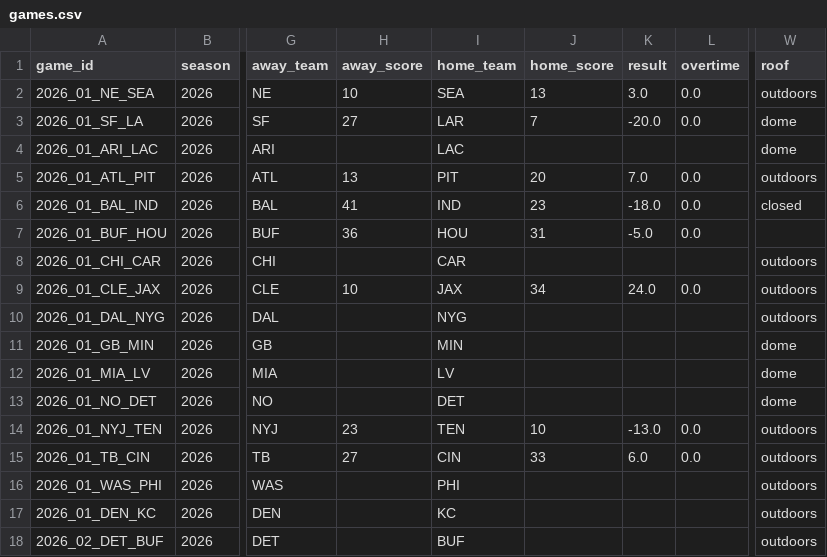
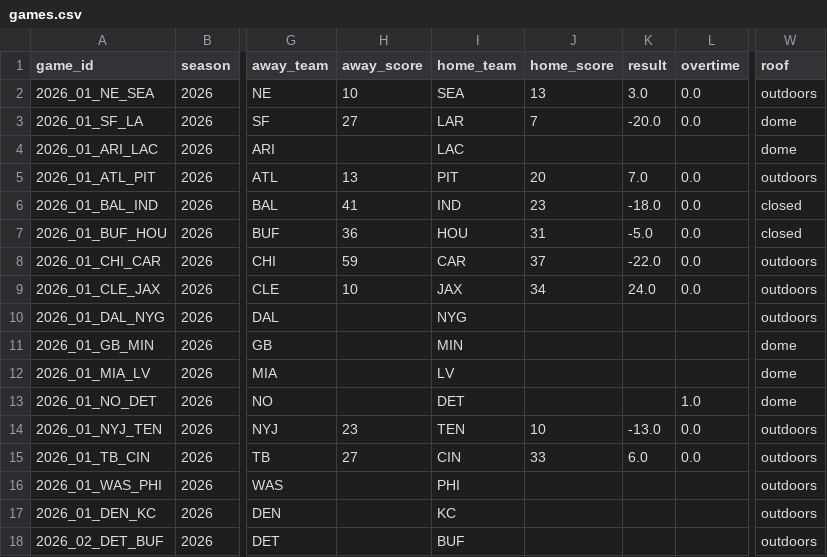
Before and after one commit to athvin/football-pool, a CSV file: data/2026/games.csv, drawn as a sheet; only a part is shown, gaps mark what is left out; the diff names each change by its address in the sheet, - before the commit and + after, or states it on an @@ line.

Commit message:
data: refresh 2026-09-13

```diff
--- a/data/2026/games.csv
+++ b/data/2026/games.csv
-W7 (roof): (empty)
+W7 (roof): closed
-H8 (away_score): (empty)
+H8 (away_score): 59
-J8 (home_score): (empty)
+J8 (home_score): 37
-K8 (result): (empty)
+K8 (result): -22.0
-L8 (overtime): (empty)
+L8 (overtime): 0.0
-L13 (overtime): (empty)
+L13 (overtime): 1.0
```
